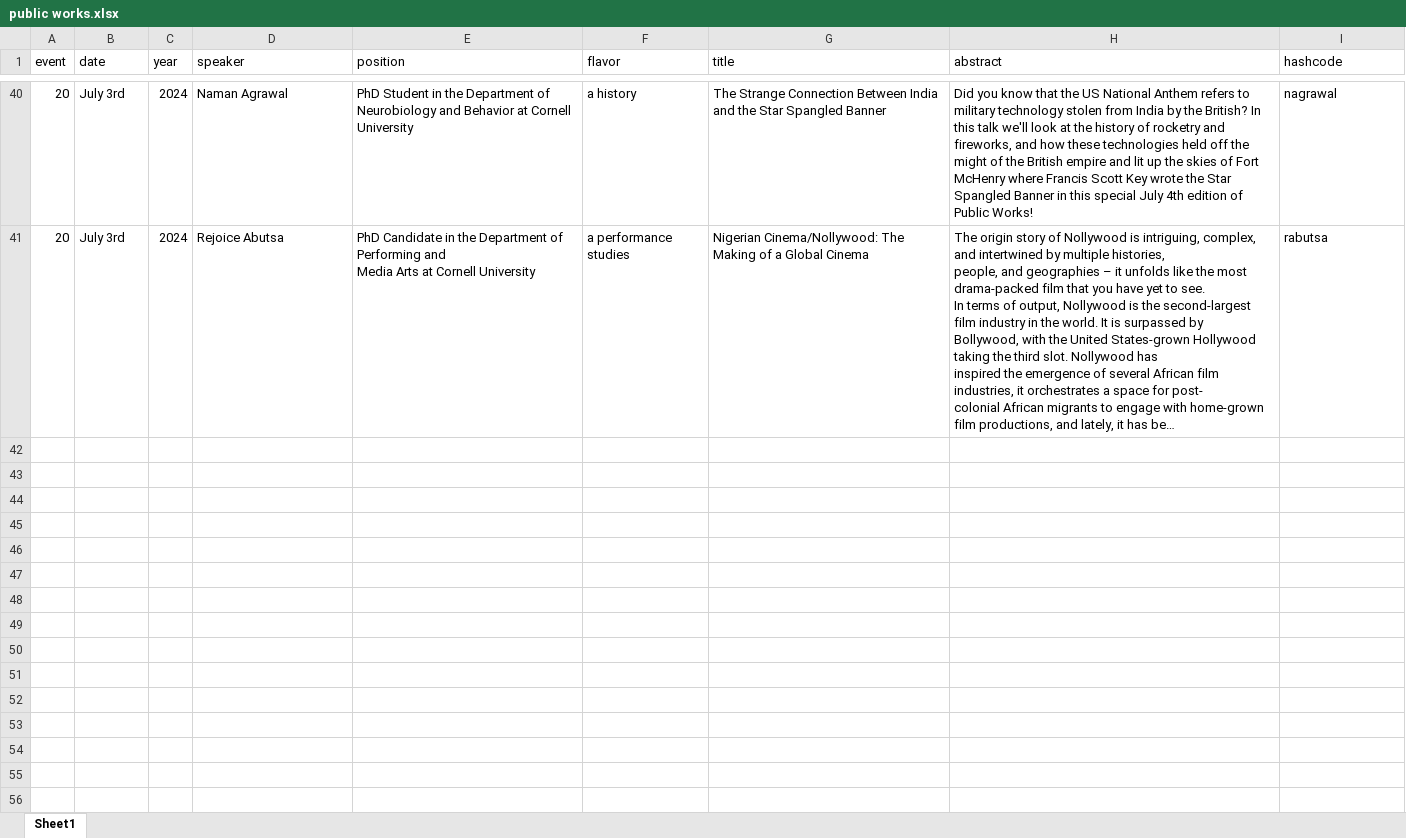
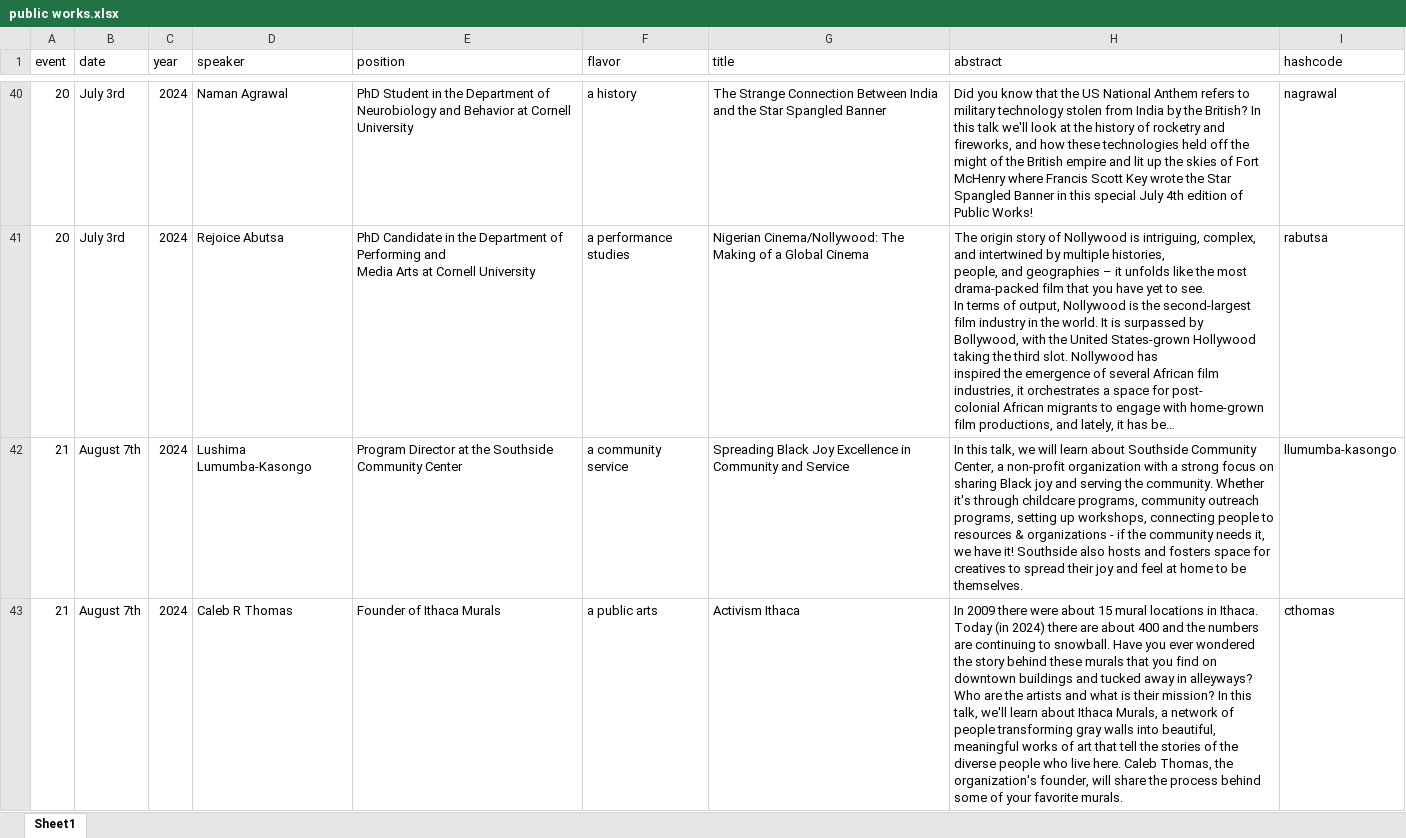
Before and after one commit to ithacapublicworks/ithacapublicworks.github.io, an Excel workbook: generator/public works.xlsx, sheet Sheet1, drawn as a sheet; only a part is shown, gaps mark what is left out; long unchanged cells end in …; values as stored, in another font and other column widths than the file's, no borders; the diff names each change by its address in the sheet, - before the commit and + after, or states it on an @@ line.

Commit message:
added August speakers

```diff
--- a/generator/public works.xlsx (sheet Sheet1)
+++ b/generator/public works.xlsx (sheet Sheet1)
+row 42: 21 | August 7th | 2024 | Lushima Lumumba-Kasongo | Program Director at the Southside Community Center | a community service | Spreading Black Joy Excellence in Community and Service | In this talk, we will learn about Southside Community Center, a non-profit organization with a strong focus on sharing Black joy and serving the community. Whether it's through childcare programs, community outreach programs, setting up workshops, connecting people to resources & organizations - if the community needs it, we have it! Southside also hosts and fosters space for creatives to spread their joy and feel at home to be themselves. | llumumba-kasongo
+row 43: 21 | August 7th | 2024 | Caleb R Thomas | Founder of Ithaca Murals | a public arts | Activism Ithaca | In 2009 there were about 15 mural locations in Ithaca. Today (in 2024) there are about 400 and the numbers are continuing to snowball. Have you ever wondered the story behind these murals that you find on downtown buildings and tucked away in alleyways? Who are the artists and what is their mission? In this talk, we'll learn about Ithaca Murals, a network of people transforming gray walls into beautiful, meaningful works of art that tell the stories of the diverse people who live here. Caleb Thomas, the organization's founder, will share the process behind some of your favorite murals. | cthomas
```
Also changed, not shown: 4 other files.
